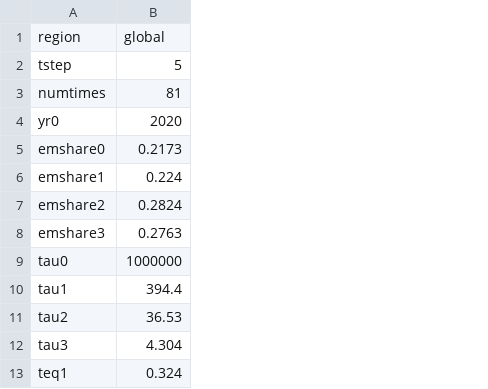
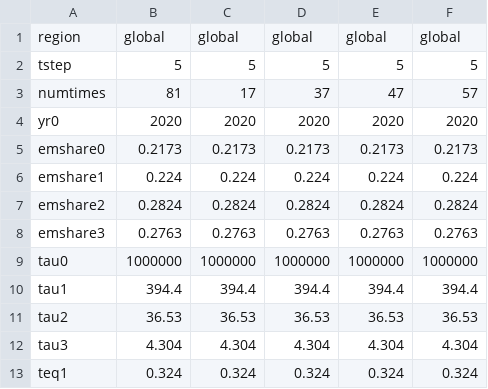
Before and after one commit to Gem9000/PyDICE2023, a CSV file: inputs/param_inputs.csv, drawn as a sheet; only a part is shown; the diff names each change by its address in the sheet, - before the commit and + after, or states it on an @@ line.

```diff
--- a/inputs/param_inputs.csv
+++ b/inputs/param_inputs.csv
+column C, rows 1-13: global | 5 | 17 | 2020 | 0.2173 | 0.224 | 0.2824 | 0.2763 | 1000000 | 394.4 | 36.53 | 4.304 | 0.324
+column D, rows 1-13: global | 5 | 37 | 2020 | 0.2173 | 0.224 | 0.2824 | 0.2763 | 1000000 | 394.4 | 36.53 | 4.304 | 0.324
+column E, rows 1-13: global | 5 | 47 | 2020 | 0.2173 | 0.224 | 0.2824 | 0.2763 | 1000000 | 394.4 | 36.53 | 4.304 | 0.324
+column F, rows 1-13: global | 5 | 57 | 2020 | 0.2173 | 0.224 | 0.2824 | 0.2763 | 1000000 | 394.4 | 36.53 | 4.304 | 0.324
```
Also changed, not shown: outputs/defaultScenario.csv, 12 other files.
